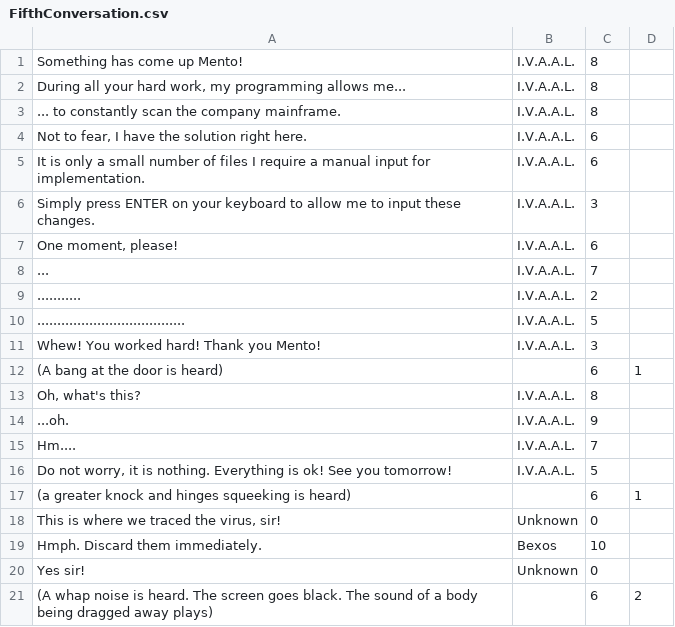
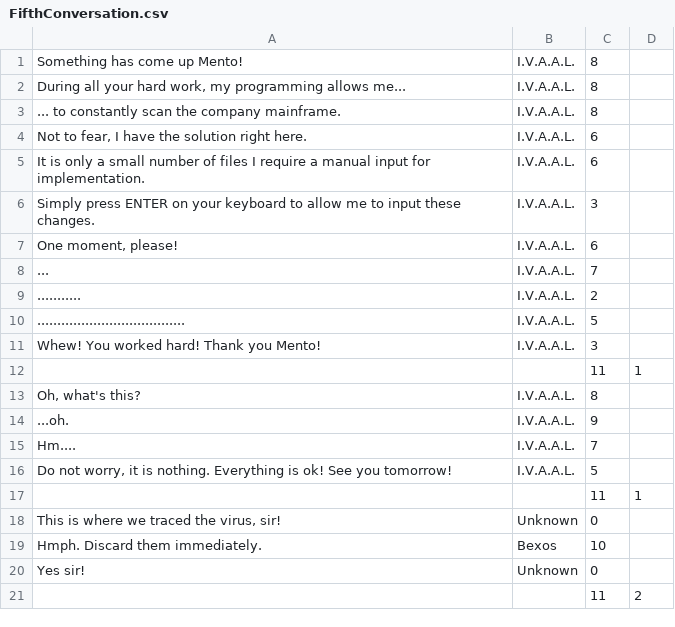
Before and after one commit to edenemilynan/The-Brooding-Fighting-Forces, a CSV file: Assets/Dialogues/FifthConversation.csv, drawn as a sheet; removed rows and columns are numbered as before the commit, all else as after; the diff names each change by its address in the sheet, - before the commit and + after, or states it on an @@ line.

Commit message:
Added Blank Dialogue Expression
Added a blank image for a empty frame for certain dialogue sequences, currently used for when sounds are being played. Adjusted the BlendTree to support this, and adjusted the final Chapter 1 conversation to utilize this functionality.

```diff
--- a/Assets/Dialogues/FifthConversation.csv
+++ b/Assets/Dialogues/FifthConversation.csv
-row 12: (A bang at the door is heard) |  | 6 | 1
+row 12:  |  | 11 | 1
-row 17: (a greater knock and hinges squeeking is heard) |  | 6 | 1
+row 17:  |  | 11 | 1
-row 21: (A whap noise is heard. The screen goes black. The sound of a body being dragged away plays) |  | 6 | 2
+row 21:  |  | 11 | 2
```
Also changed, not shown: 4 other files.
